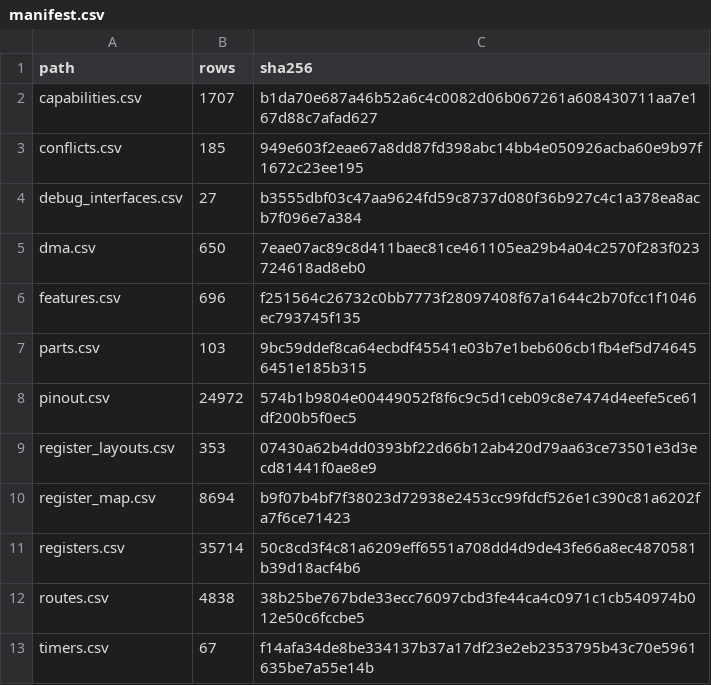
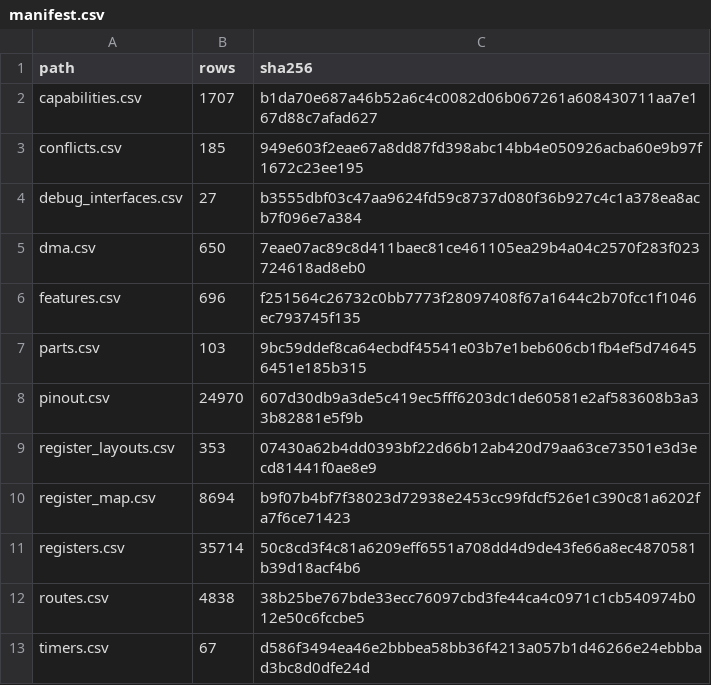
Before and after one commit to ch32-riscv-ug/ch32-device-data, a CSV file: index/manifest.csv, drawn as a sheet.

```diff
--- a/index/manifest.csv
+++ b/index/manifest.csv
@@ -7,3 +7,3 @@ features.csv,696,f251564c26732c0bb7773f28097408f67a1644c2b70fcc1f1046ec793745f13
 parts.csv,103,9bc59ddef8ca64ecbdf45541e03b7e1beb606cb1fb4ef5d746456451e185b315
-pinout.csv,24972,574b1b9804e00449052f8f6c9c5d1ceb09c8e7474d4eefe5ce61df200b5f0ec5
+pinout.csv,24970,607d30db9a3de5c419ec5fff6203dc1de60581e2af583608b3a33b82881e5f9b
 register_layouts.csv,353,07430a62b4dd0393bf22d66b12ab420d79aa63ce73501e3d3ecd81441f0ae8e9
@@ -12,2 +12,2 @@ registers.csv,35714,50c8cd3f4c81a6209eff6551a708dd4d9de43fe66a8ec4870581b39d18ac
 routes.csv,4838,38b25be767bde33ecc76097cbd3fe44ca4c0971c1cb540974b012e50c6fccbe5
-timers.csv,67,f14afa34de8be334137b37a17df23e2eb2353795b43c70e5961635be7a55e14b
+timers.csv,67,d586f3494ea46e2bbbea58bb36f4213a057b1d46266e24ebbbad3bc8d0dfe24d
```
Also changed, not shown: index/timers.csv, 12 other files.
